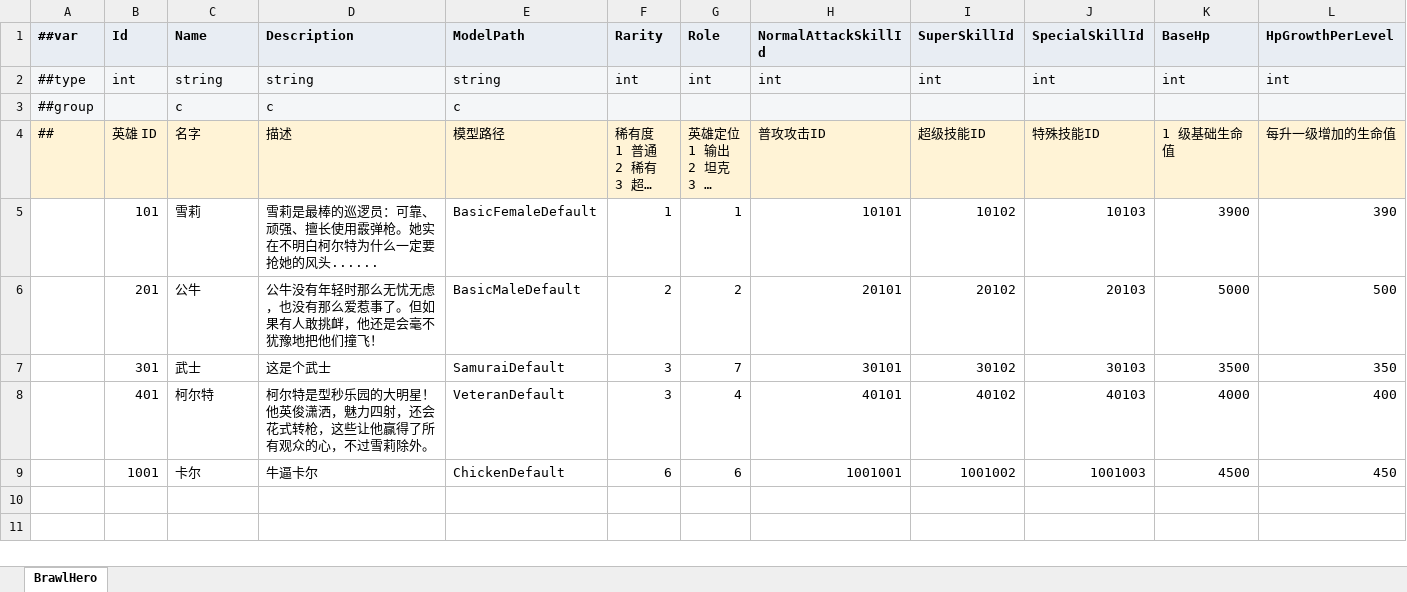
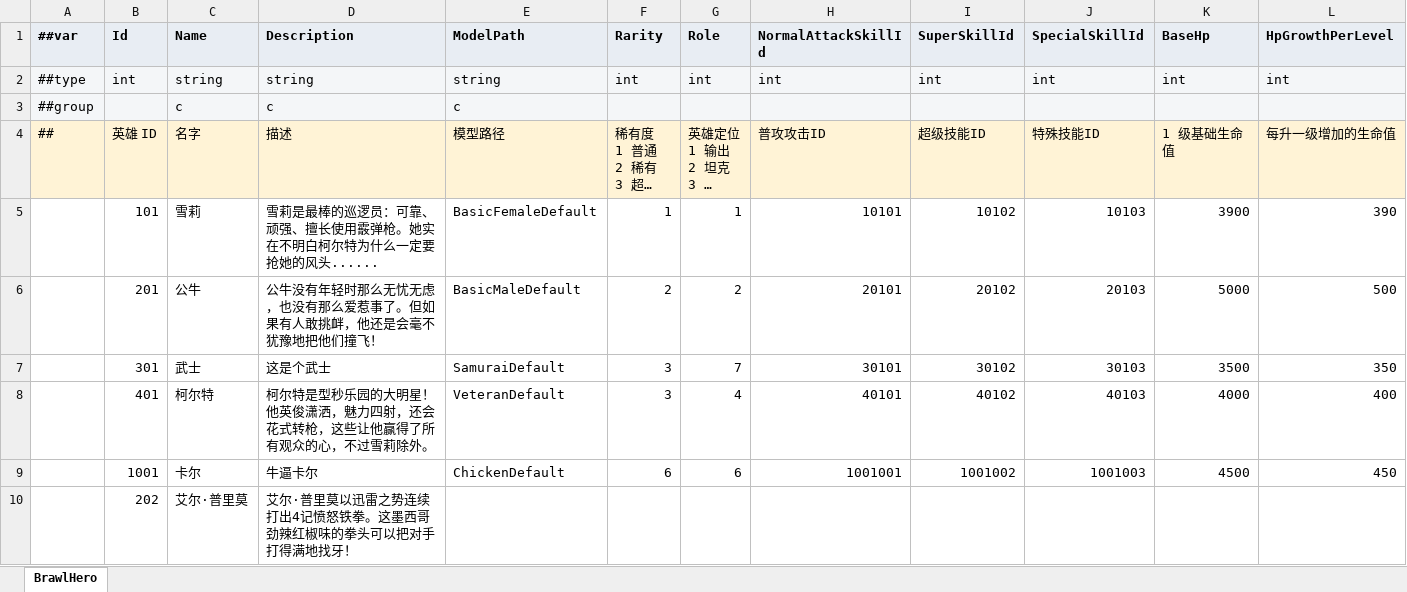
Before and after one commit to MelodySo/ET, an Excel workbook: Packages/cn.etetet.brawl/Luban/Config/Datas/BrawlHero.xlsx, sheet BrawlHero, drawn as a sheet; only a part is shown; long unchanged cells end in …; values as stored, in another font and other column widths than the file's, no borders; rows hold the shown columns only; the diff names each change by its address in the sheet, - before the commit and + after, or states it on an @@ line.

```diff
--- a/Packages/cn.etetet.brawl/Luban/Config/Datas/BrawlHero.xlsx (sheet BrawlHero)
+++ b/Packages/cn.etetet.brawl/Luban/Config/Datas/BrawlHero.xlsx (sheet BrawlHero)
+row 10:  | 202 | 艾尔·普里莫 | 艾尔·普里莫以迅雷之势连续打出4记愤怒铁拳。这墨西哥劲辣红椒味的拳头可以把对手打得满地找牙！
```
Also changed, not shown: Packages/cn.etetet.brawl/Luban/Config/Datas/BrawlLevel.xlsx, Packages/cn.etetet.brawl/Luban/Config/Datas/BrawlMode.xlsx, 18 other files.
